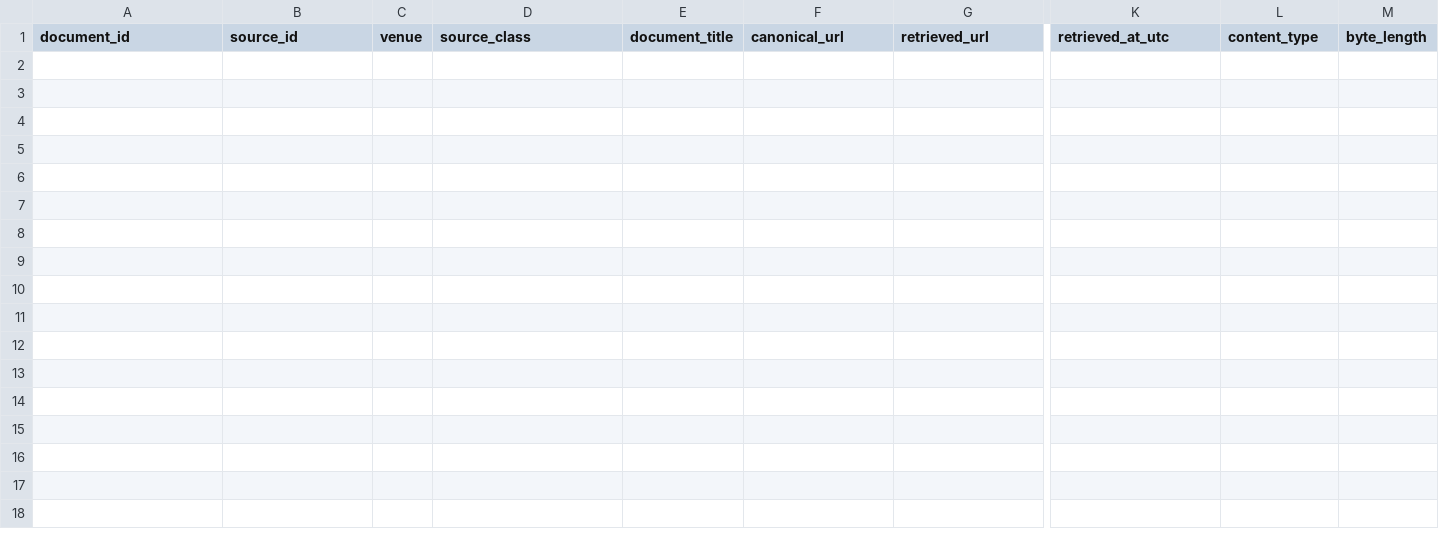
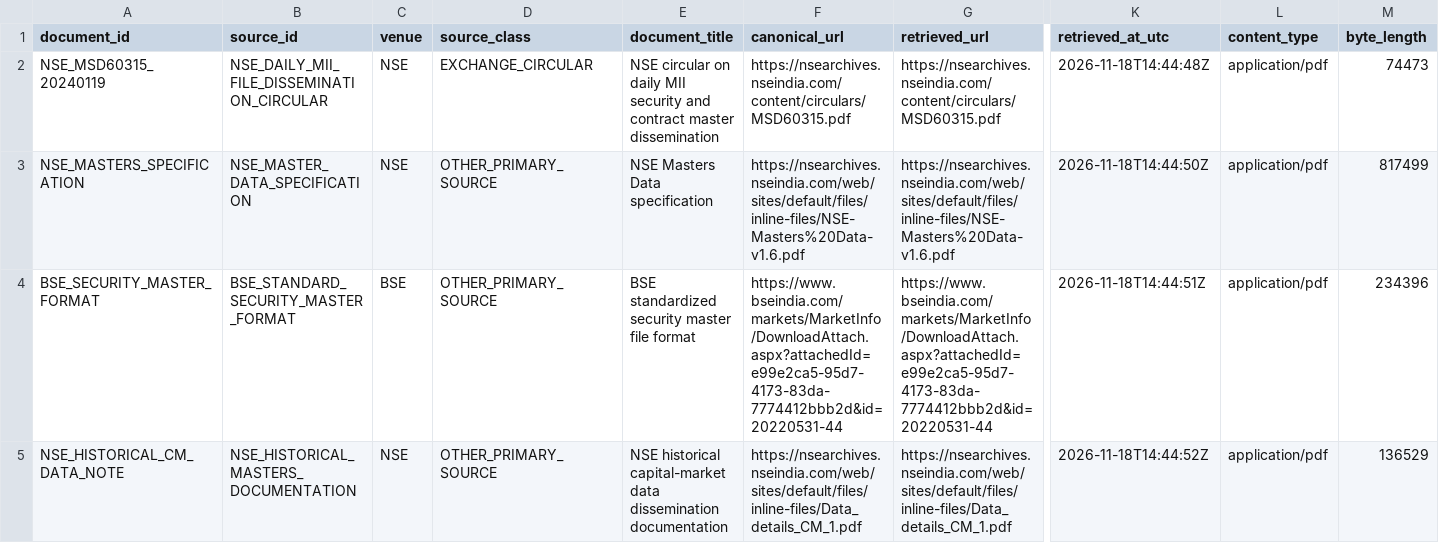
Before and after one commit to vishwasgarg5/stock-picker, a CSV file: research_model/schemas/historical_source_documents.csv, drawn as a sheet; only a part is shown, gaps mark what is left out; rows hold the shown columns only; the diff names each change by its address in the sheet, - before the commit and + after, or states it on an @@ line.

```diff
--- a/research_model/schemas/historical_source_documents.csv
+++ b/research_model/schemas/historical_source_documents.csv
+row 2: NSE_MSD60315_20240119 | NSE_DAILY_MII_FILE_DISSEMINATION_CIRCULAR | NSE | EXCHANGE_CIRCULAR | NSE circular on daily MII security and contract master dissemination | https://nsearchives.nseindia.com/content/circulars/MSD60315.pdf | https://nsearchives.nseindia.com/content/circulars/MSD60315.pdf | 2026-11-18T14:44:48Z | application/pdf | 74473
+row 3: NSE_MASTERS_SPECIFICATION | NSE_MASTER_DATA_SPECIFICATION | NSE | OTHER_PRIMARY_SOURCE | NSE Masters Data specification | https://nsearchives.nseindia.com/web/sites/default/files/inline-files/NSE-Masters%20Data-v1.6.pdf | https://nsearchives.nseindia.com/web/sites/default/files/inline-files/NSE-Masters%20Data-v1.6.pdf | 2026-11-18T14:44:50Z | application/pdf | 817499
+row 4: BSE_SECURITY_MASTER_FORMAT | BSE_STANDARD_SECURITY_MASTER_FORMAT | BSE | OTHER_PRIMARY_SOURCE | BSE standardized security master file format | https://www.bseindia.com/markets/MarketInfo/DownloadAttach.aspx?attachedId=e99e2ca5-95d7-4173-83da-7774412bbb2d&id=20220531-44 | https://www.bseindia.com/markets/MarketInfo/DownloadAttach.aspx?attachedId=e99e2ca5-95d7-4173-83da-7774412bbb2d&id=20220531-44 | 2026-11-18T14:44:51Z | application/pdf | 234396
+row 5: NSE_HISTORICAL_CM_DATA_NOTE | NSE_HISTORICAL_MASTERS_DOCUMENTATION | NSE | OTHER_PRIMARY_SOURCE | NSE historical capital-market data dissemination documentation | https://nsearchives.nseindia.com/web/sites/default/files/inline-files/Data_details_CM_1.pdf | https://nsearchives.nseindia.com/web/sites/default/files/inline-files/Data_details_CM_1.pdf | 2026-11-18T14:44:52Z | application/pdf | 136529
```
Also changed, not shown: 4 other files.
